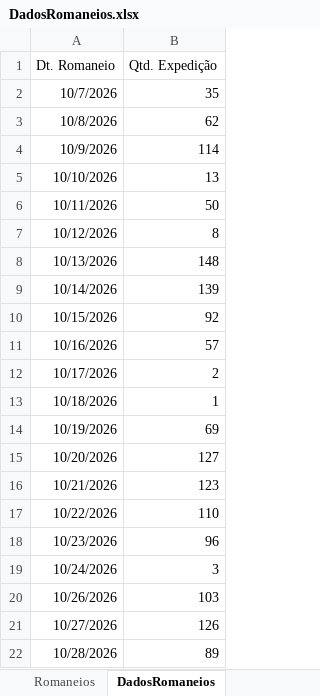
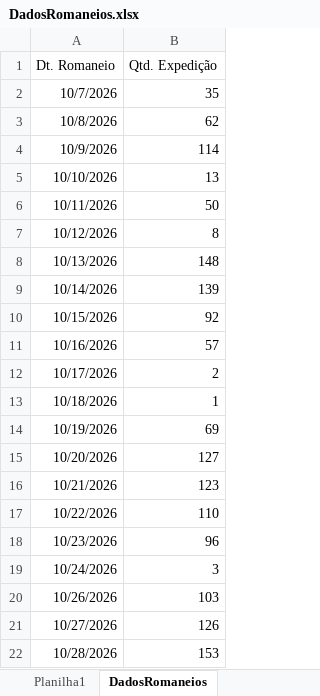
Before and after one commit to Retr00-Br/AcompanhamentoProducao, an Excel workbook: DadosRomaneios.xlsx, sheet DadosRomaneios, drawn as a sheet; values as stored, in another font and other column widths than the file's, no borders; the diff names each change by its address in the sheet, - before the commit and + after, or states it on an @@ line.

Commit message:
fix: Primeira atualização diária dos dados

```diff
--- a/DadosRomaneios.xlsx (sheet DadosRomaneios)
+++ b/DadosRomaneios.xlsx (sheet DadosRomaneios)
+sheet tab: Planilha1
-B22 (Qtd. Expedição): 89
+B22 (Qtd. Expedição): 153
```
Also changed, not shown: sheet Romaneios, DadosFaturamento.xlsx, DadosProducao.xlsx.
